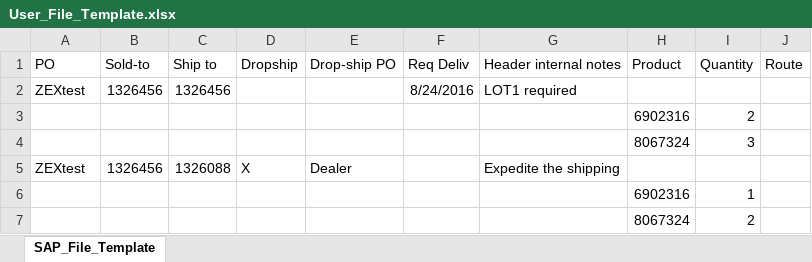
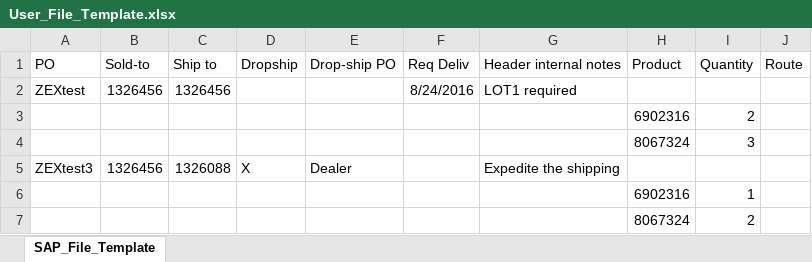
Before and after one commit to mashariqk/excel2tab, an Excel workbook: sample/User_File_Template.xlsx, sheet SAP_File_Template, drawn as a sheet; values as stored, in another font and other column widths than the file's, no borders; the diff names each change by its address in the sheet, - before the commit and + after, or states it on an @@ line.

```diff
--- a/sample/User_File_Template.xlsx (sheet SAP_File_Template)
+++ b/sample/User_File_Template.xlsx (sheet SAP_File_Template)
-A5 (PO): ZEXtest
+A5 (PO): ZEXtest3
```
Also changed, not shown: 1 other file.
